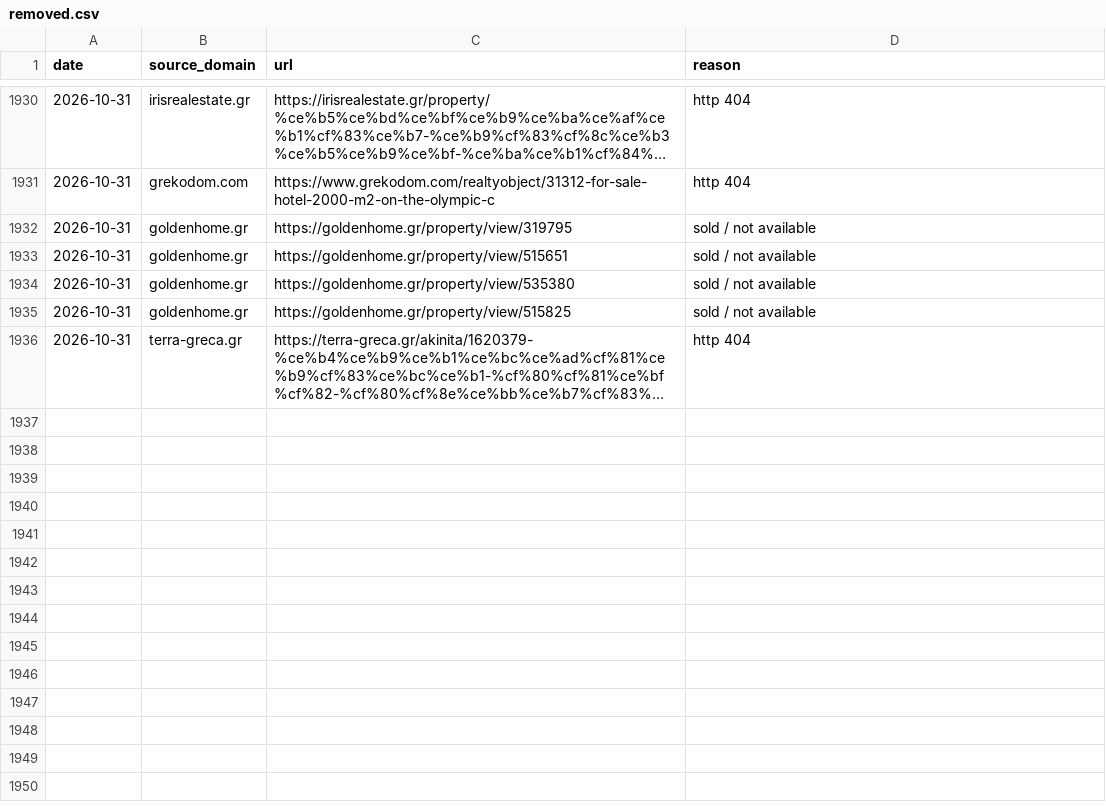
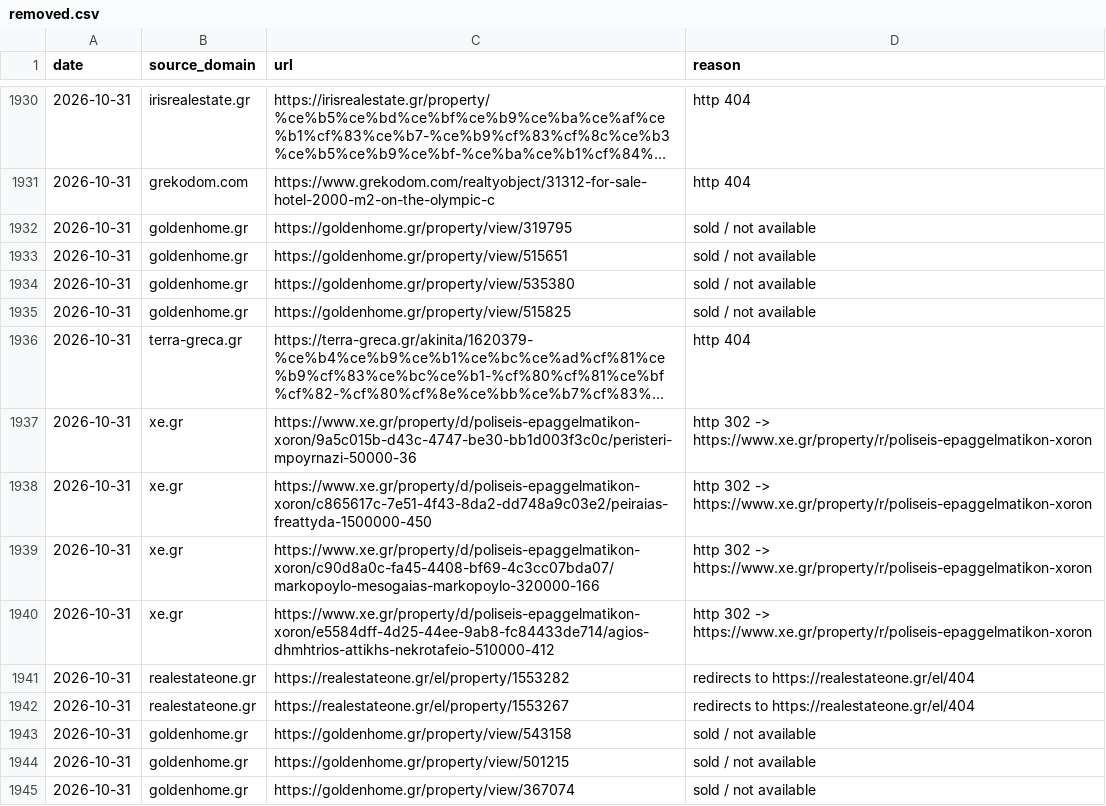
Before and after one commit to jenyshir-eng/Greece-real-estate, a CSV file: cities/athens/data/listings/removed.csv, drawn as a sheet; only a part is shown, gaps mark what is left out; long unchanged cells end in …; the diff names each change by its address in the sheet, - before the commit and + after, or states it on an @@ line.

Commit message:
Update 2026-10-31 14:07 (Athens): 132 new listings

```diff
--- a/cities/athens/data/listings/removed.csv
+++ b/cities/athens/data/listings/removed.csv
+row 1937: 2026-10-31 | xe.gr | https://www.xe.gr/property/d/poliseis-epaggelmatikon-xoron/9a5c015b-d43c-4747-be30-bb1d003f3c0c/peristeri-mpoyrnazi-50000-36 | http 302 -> https://www.xe.gr/property/r/poliseis-epaggelmatikon-xoron
+row 1938: 2026-10-31 | xe.gr | https://www.xe.gr/property/d/poliseis-epaggelmatikon-xoron/c865617c-7e51-4f43-8da2-dd748a9c03e2/peiraias-freattyda-1500000-450 | http 302 -> https://www.xe.gr/property/r/poliseis-epaggelmatikon-xoron
+row 1939: 2026-10-31 | xe.gr | https://www.xe.gr/property/d/poliseis-epaggelmatikon-xoron/c90d8a0c-fa45-4408-bf69-4c3cc07bda07/markopoylo-mesogaias-markopoylo-320000-166 | http 302 -> https://www.xe.gr/property/r/poliseis-epaggelmatikon-xoron
+row 1940: 2026-10-31 | xe.gr | https://www.xe.gr/property/d/poliseis-epaggelmatikon-xoron/e5584dff-4d25-44ee-9ab8-fc84433de714/agios-dhmhtrios-attikhs-nekrotafeio-510000-412 | http 302 -> https://www.xe.gr/property/r/poliseis-epaggelmatikon-xoron
+row 1941: 2026-10-31 | realestateone.gr | https://realestateone.gr/el/property/1553282 | redirects to https://realestateone.gr/el/404
+row 1942: 2026-10-31 | realestateone.gr | https://realestateone.gr/el/property/1553267 | redirects to https://realestateone.gr/el/404
+row 1943: 2026-10-31 | goldenhome.gr | https://goldenhome.gr/property/view/543158 | sold / not available
+row 1944: 2026-10-31 | goldenhome.gr | https://goldenhome.gr/property/view/501215 | sold / not available
+row 1945: 2026-10-31 | goldenhome.gr | https://goldenhome.gr/property/view/367074 | sold / not available
```
Also changed, not shown: cities/athens/data/listings/collect_report.csv, cities/athens/data/listings/district_hints.csv, 14 other files.
